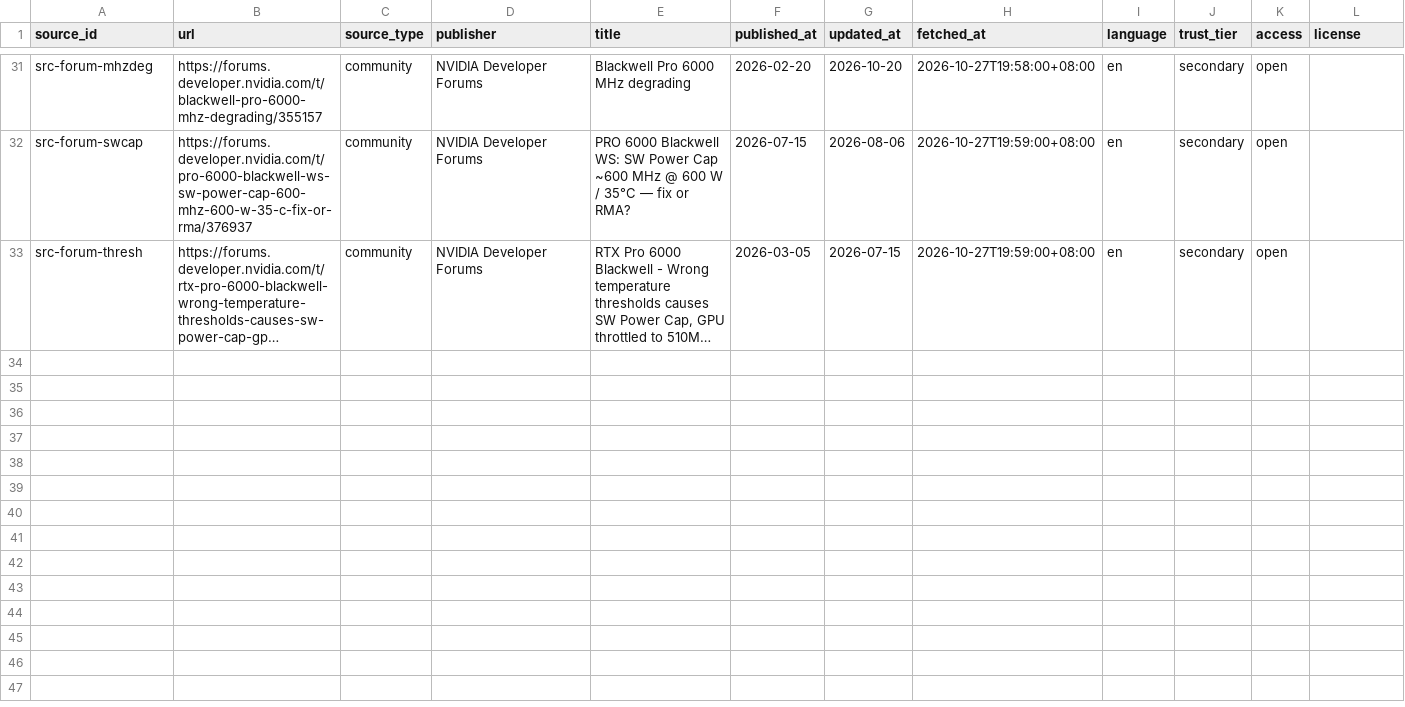
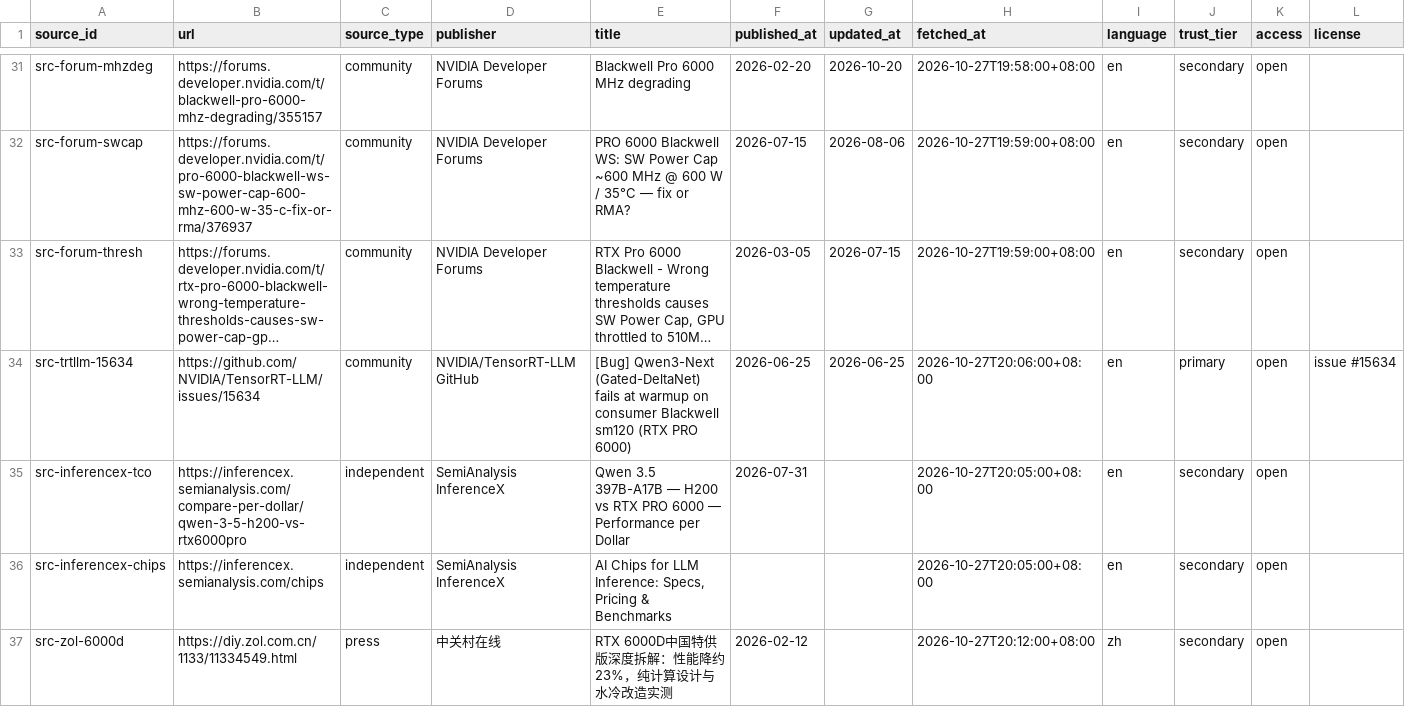
Before and after one commit to taishan1994/DeepResearchRSI, a CSV file: research/rtx-pro-6000/sources.csv, drawn as a sheet; only a part is shown, gaps mark what is left out; long unchanged cells end in …; rows hold the shown columns only; the diff covers the shown part only; the diff names each change by its address in the sheet, - before the commit and + after, or states it on an @@ line.

Commit message:
docs(research): 补充虚拟化、机密计算、在役退化、供电安全与产品生命周期
新增证据维度（本轮挖掘）
- 虚拟化：NVIDIA vWS 选型指南（MIG vs 时间切片 +20%，2/4 VM 共享 +34%/+52%）
- 机密计算：厂商称 1-8% 开销 vs 学术实测 13-27%，根因是 VM-GPU 桥接而非算力（最多可回收 92%）
- 软件生态：TensorRT-LLM issue #15634 — flashinfer 0.6.12 的 GDN kernel 仅 sm90，
  在 sm120 上开箱崩溃，而官方同时把两者列为支持
- 在役退化：5+ 用户在 NVIDIA 论坛报告 SW Power Cap 锁频，性能掉 1/10-1/20 且无错误日志
- 供电安全：16-pin 接口在 PSU 侧熔毁，传感器装错侧；已有拒保先例
- 产品生命周期：两条爆料称 RTX 5090 停产、GB202 转供 RTX Pro
- MLPerf：由 Cisco UCS X580p 白皮书取得封闭分区数据，关闭最大证据缺口
- 视频：ICIP 2026 论文实测 8K 10bit 4:2:2 达 122fps（V-PCC 实时编码）
- RTX 6000D：补齐完整削减规格（-17% 核心 / 84GB / 448-bit / 97 TFLOPS）
- TCO：SemiAnalysis 持有型口径下 .68/chip/hr，是所列芯片最低（与零售价口径相反）

规模：40 来源 / 238 证据 / 158 主张（102 高置信，1 disputed），19/19 子问题已答

```diff
--- a/research/rtx-pro-6000/sources.csv
+++ b/research/rtx-pro-6000/sources.csv
+row 34: src-trtllm-15634 | https://github.com/NVIDIA/TensorRT-LLM/issues/15634 | community | NVIDIA/TensorRT-LLM GitHub | [Bug] Qwen3-Next (Gated-DeltaNet) fails at warmup on consumer Blackwell sm120 (RTX PRO 6000) | 2026-06-25 | 2026-06-25 | 2026-10-27T20:06:00+08:00 | en | primary | open | issue #15634
+row 35: src-inferencex-tco | https://inferencex.semianalysis.com/compare-per-dollar/qwen-3-5-h200-vs-rtx6000pro | independent | SemiAnalysis InferenceX | Qwen 3.5 397B-A17B — H200 vs RTX PRO 6000 — Performance per Dollar | 2026-07-31 |  | 2026-10-27T20:05:00+08:00 | en | secondary | open
+row 36: src-inferencex-chips | https://inferencex.semianalysis.com/chips | independent | SemiAnalysis InferenceX | AI Chips for LLM Inference: Specs, Pricing & Benchmarks |  |  | 2026-10-27T20:05:00+08:00 | en | secondary | open
+row 37: src-zol-6000d | https://diy.zol.com.cn/1133/11334549.html | press | 中关村在线 | RTX 6000D中国特供版深度拆解：性能降约23%，纯计算设计与水冷改造实测 | 2026-02-12 |  | 2026-10-27T20:12:00+08:00 | zh | secondary | open
```
Also changed, not shown: 4 added rows elsewhere in this file, 3 other files.
